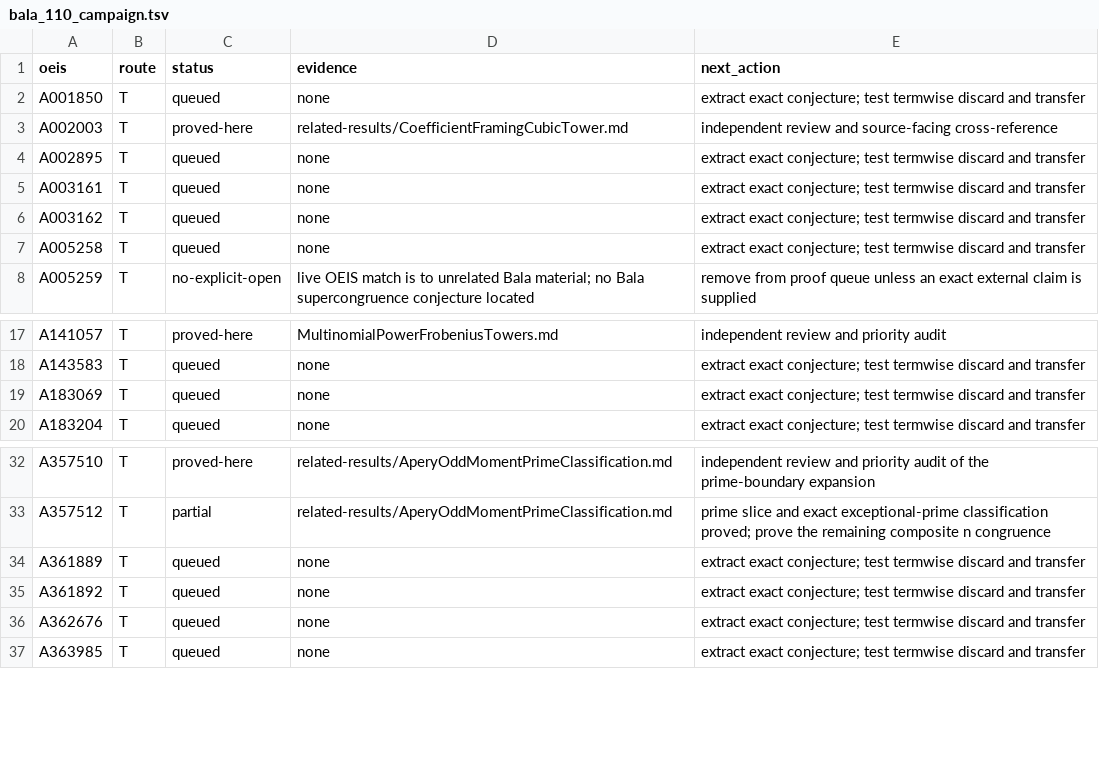
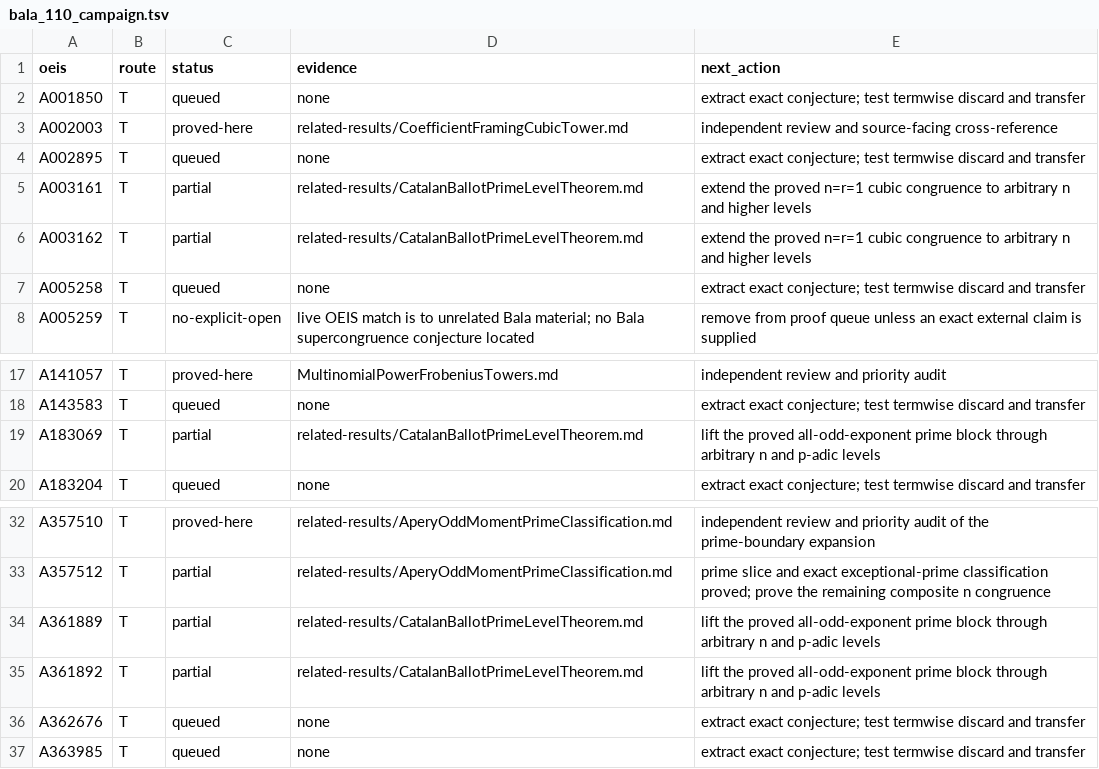
Before and after one commit to rbajaj5/a183068-supercongruence, a TSV file: data/bala_110_campaign.tsv, drawn as a sheet; only a part is shown, gaps mark what is left out.

Commit message:
Prove Catalan-ballot prime-level cubic congruence

```diff
--- a/data/bala_110_campaign.tsv
+++ b/data/bala_110_campaign.tsv
@@ -4,4 +4,4 @@ A002003	T	proved-here	related-results/CoefficientFramingCubicTower.md	independen
 A002895	T	queued	none	extract exact conjecture; test termwise discard and transfer
-A003161	T	queued	none	extract exact conjecture; test termwise discard and transfer
-A003162	T	queued	none	extract exact conjecture; test termwise discard and transfer
+A003161	T	partial	related-results/CatalanBallotPrimeLevelTheorem.md	extend the proved n=r=1 cubic congruence to arbitrary n and higher levels
+A003162	T	partial	related-results/CatalanBallotPrimeLevelTheorem.md	extend the proved n=r=1 cubic congruence to arbitrary n and higher levels
 A005258	T	queued	none	extract exact conjecture; test termwise discard and transfer
@@ -18,3 +18,3 @@ A141057	T	proved-here	MultinomialPowerFrobeniusTowers.md	independent review and
 A143583	T	queued	none	extract exact conjecture; test termwise discard and transfer
-A183069	T	queued	none	extract exact conjecture; test termwise discard and transfer
+A183069	T	partial	related-results/CatalanBallotPrimeLevelTheorem.md	lift the proved all-odd-exponent prime block through arbitrary n and p-adic levels
 A183204	T	queued	none	extract exact conjecture; test termwise discard and transfer
@@ -33,4 +33,4 @@ A357510	T	proved-here	related-results/AperyOddMomentPrimeClassification.md	indep
 A357512	T	partial	related-results/AperyOddMomentPrimeClassification.md	prime slice and exact exceptional-prime classification proved; prove the remaining composite n congruence
-A361889	T	queued	none	extract exact conjecture; test termwise discard and transfer
-A361892	T	queued	none	extract exact conjecture; test termwise discard and transfer
+A361889	T	partial	related-results/CatalanBallotPrimeLevelTheorem.md	lift the proved all-odd-exponent prime block through arbitrary n and p-adic levels
+A361892	T	partial	related-results/CatalanBallotPrimeLevelTheorem.md	lift the proved all-odd-exponent prime block through arbitrary n and p-adic levels
 A362676	T	queued	none	extract exact conjecture; test termwise discard and transfer
```
Also changed, not shown: 11 other files.
